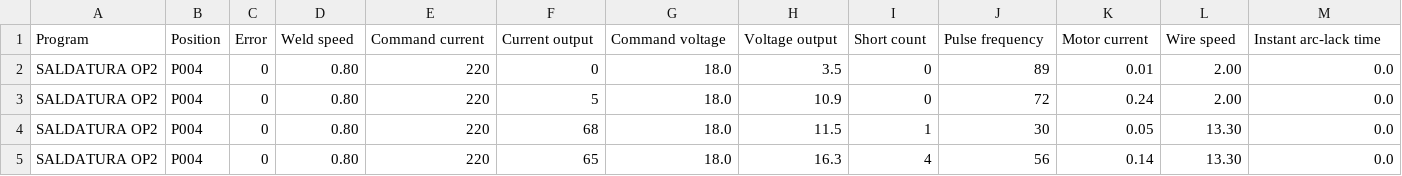
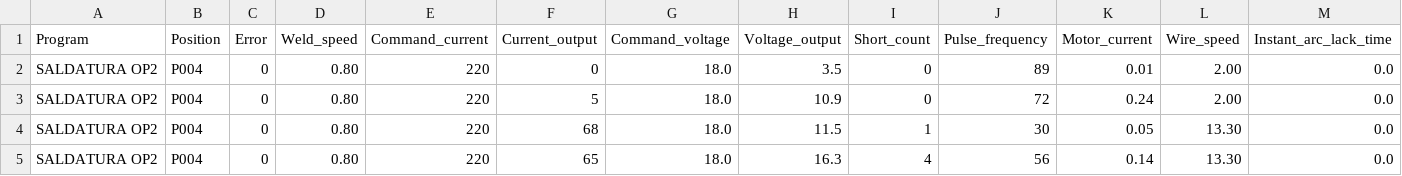
Before and after one commit to broke31/DeviceLytics, a CSV file: Test_DataSet.csv, drawn as a sheet; only a part is shown.

Commit message:
Fix header

```diff
--- a/Test_DataSet.csv
+++ b/Test_DataSet.csv
@@ -1,2 +1,2 @@
-Program,Position,Error,Weld speed,Command current,Current output,Command voltage,Voltage output,Short count,Pulse frequency,Motor current,Wire speed,Instant arc-lack time
+Program,Position,Error,Weld_speed,Command_current,Current_output,Command_voltage,Voltage_output,Short_count,Pulse_frequency,Motor_current,Wire_speed,Instant_arc_lack_time
 SALDATURA OP2,P004,0,0.80,220,0,18.0,3.5,0,89,0.01,2.00,0.0
```
